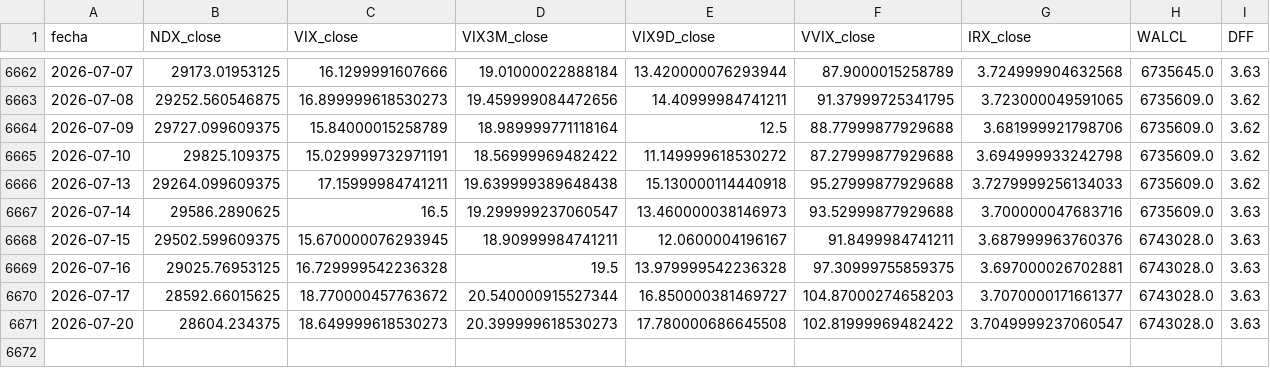
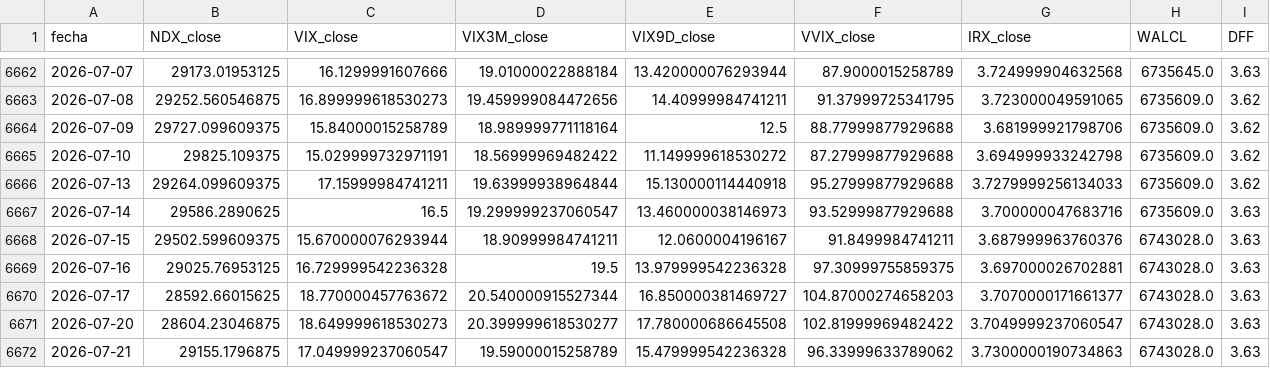
Before and after one commit to ManULoreN14/regimen-tilt-nq, a CSV file: historico_maestro.csv, drawn as a sheet; only a part is shown, gaps mark what is left out.

```diff
--- a/historico_maestro.csv
+++ b/historico_maestro.csv
@@ -6665,7 +6665,8 @@ fecha,NDX_close,VIX_close,VIX3M_close,VIX9D_close,VVIX_close,IRX_close,WALCL,DFF
 2026-07-10,29825.109375,15.029999732971191,18.56999969482422,11.149999618530272,87.27999877929688,3.694999933242798,6735609.0,3.62
-2026-07-13,29264.099609375,17.15999984741211,19.639999389648438,15.130000114440918,95.27999877929688,3.7279999256134033,6735609.0,3.62
+2026-07-13,29264.099609375,17.15999984741211,19.63999938964844,15.130000114440918,95.27999877929688,3.7279999256134033,6735609.0,3.62
 2026-07-14,29586.2890625,16.5,19.299999237060547,13.460000038146973,93.52999877929688,3.700000047683716,6735609.0,3.63
-2026-07-15,29502.599609375,15.670000076293945,18.90999984741211,12.0600004196167,91.8499984741211,3.687999963760376,6743028.0,3.63
+2026-07-15,29502.599609375,15.670000076293944,18.90999984741211,12.0600004196167,91.8499984741211,3.687999963760376,6743028.0,3.63
 2026-07-16,29025.76953125,16.729999542236328,19.5,13.979999542236328,97.30999755859375,3.697000026702881,6743028.0,3.63
 2026-07-17,28592.66015625,18.770000457763672,20.540000915527344,16.850000381469727,104.87000274658203,3.7070000171661377,6743028.0,3.63
-2026-07-20,28604.234375,18.649999618530273,20.399999618530273,17.780000686645508,102.81999969482422,3.7049999237060547,6743028.0,3.63
+2026-07-20,28604.23046875,18.649999618530273,20.399999618530277,17.780000686645508,102.81999969482422,3.7049999237060547,6743028.0,3.63
+2026-07-21,29155.1796875,17.049999237060547,19.59000015258789,15.479999542236328,96.33999633789062,3.7300000190734863,6743028.0,3.63
```
Also changed, not shown: 2 other files.
